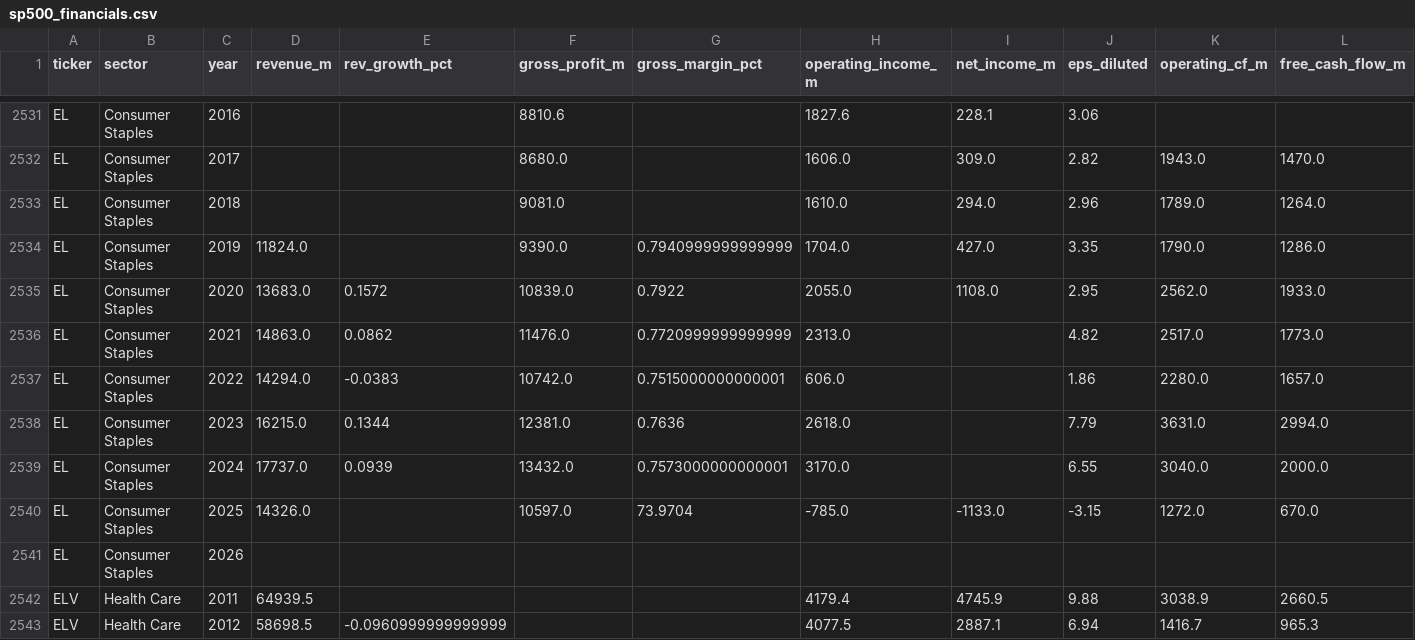
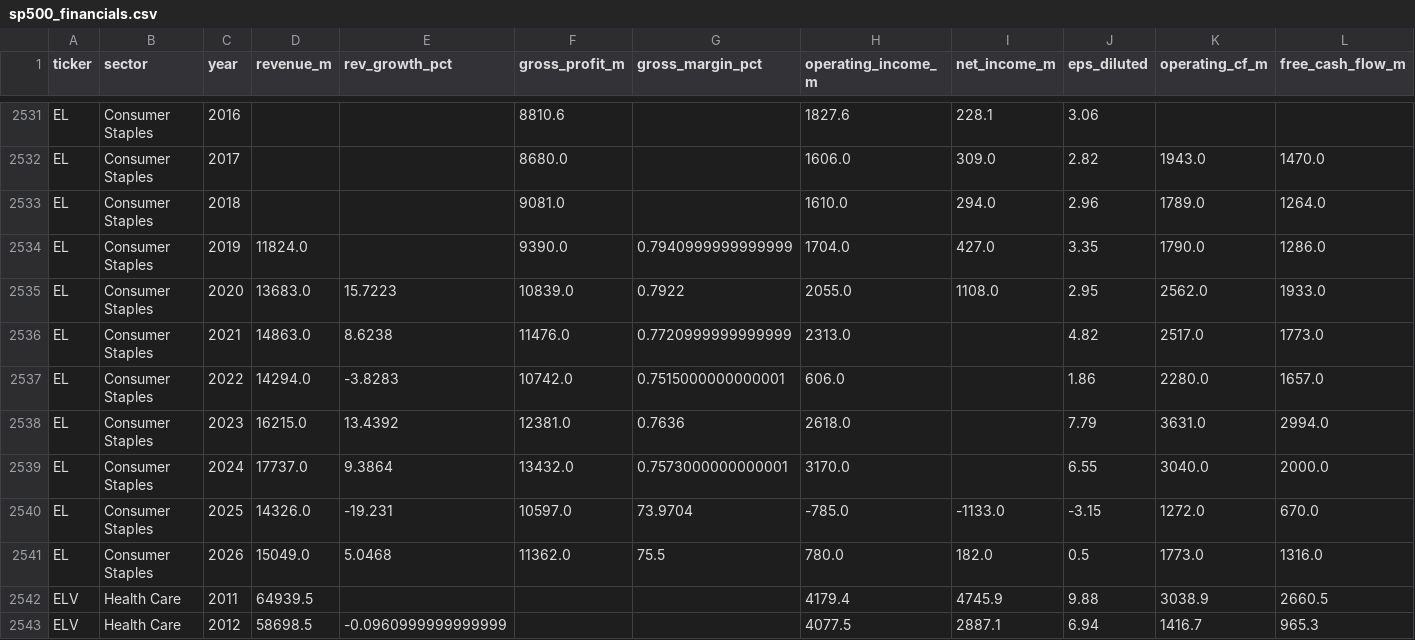
Before and after one commit to gregorybennett-a11y/S-P-Portfolio, a CSV file: data/sp500_financials.csv, drawn as a sheet; only a part is shown, gaps mark what is left out; removed rows and columns are numbered as before the commit, all else as after; rows hold the shown columns only; the diff names each change by its address in the sheet, - before the commit and + after, or states it on an @@ line.

```diff
--- a/data/sp500_financials.csv
+++ b/data/sp500_financials.csv
-E2535 (rev_growth_pct): 0.1572
+E2535 (rev_growth_pct): 15.7223
-E2536 (rev_growth_pct): 0.0862
+E2536 (rev_growth_pct): 8.6238
-E2537 (rev_growth_pct): -0.0383
+E2537 (rev_growth_pct): -3.8283
-E2538 (rev_growth_pct): 0.1344
+E2538 (rev_growth_pct): 13.4392
-E2539 (rev_growth_pct): 0.0939
+E2539 (rev_growth_pct): 9.3864
-E2540 (rev_growth_pct): (empty)
+E2540 (rev_growth_pct): -19.231
-row 2541: EL | Consumer Staples | 2026
+row 2541: EL | Consumer Staples | 2026 | 15049.0 | 5.0468 | 11362.0 | 75.5 | 780.0 | 182.0 | 0.5 | 1773.0 | 1316.0
```
Also changed, not shown: 1 other file.
